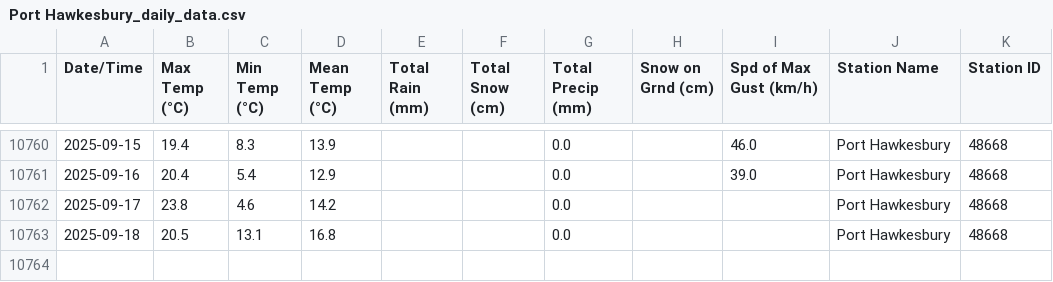
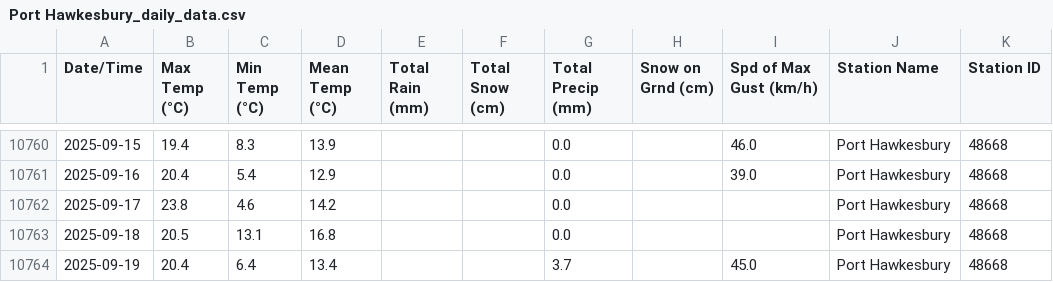
Before and after one commit to robertgwx/atl-climate-viewer, a CSV file: climate_data/NS/Port Hawkesbury_daily_data.csv, drawn as a sheet; only a part is shown, gaps mark what is left out.

```diff
--- a/climate_data/NS/Port Hawkesbury_daily_data.csv
+++ b/climate_data/NS/Port Hawkesbury_daily_data.csv
@@ -10763 +10763,2 @@ Date/Time,Max Temp (°C),Min Temp (°C),Mean Temp (°C),Total Rain (mm),Total Sn
 2025-09-18,20.5,13.1,16.8,,,0.0,,,Port Hawkesbury,48668
+2025-09-19,20.4,6.4,13.4,,,3.7,,45.0,Port Hawkesbury,48668
```
Also changed, not shown: climate_data/NL/Mary's Harbour_daily_data.csv, climate_data/NS/Beaver Island_daily_data.csv, 48 other files.
